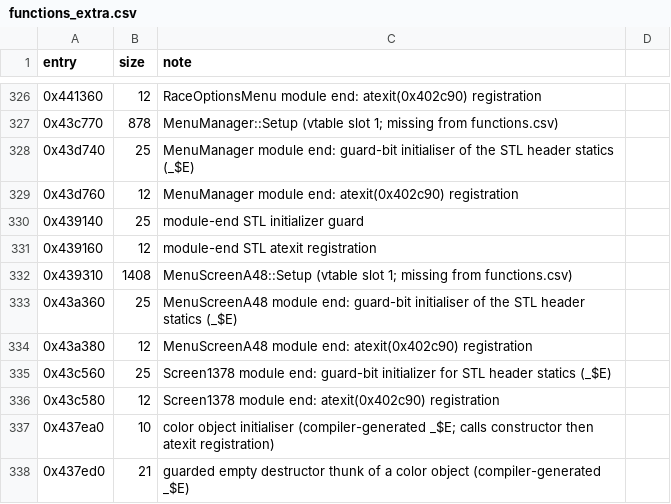
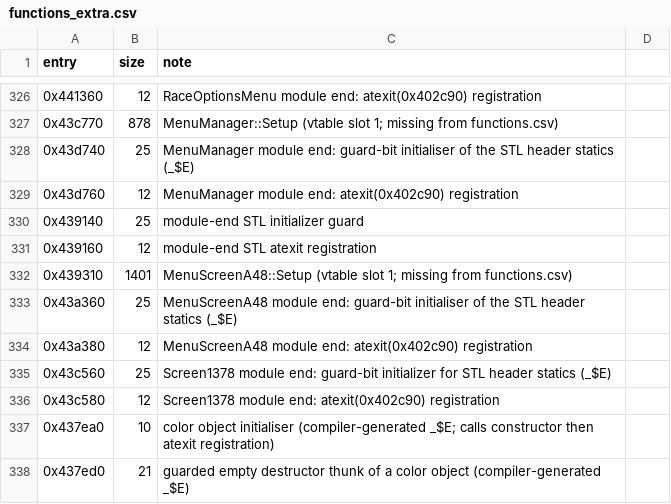
Before and after one commit to gunnaraas/rallytrophy, a CSV file: analysis/functions_extra.csv, drawn as a sheet; only a part is shown, gaps mark what is left out.

```diff
--- a/analysis/functions_extra.csv
+++ b/analysis/functions_extra.csv
@@ -331,3 +331,3 @@ entry,size,note
 0x439160,12,module-end STL atexit registration
-0x439310,1408,MenuScreenA48::Setup (vtable slot 1; missing from functions.csv)
+0x439310,1401,MenuScreenA48::Setup (vtable slot 1; missing from functions.csv)
 0x43a360,25,MenuScreenA48 module end: guard-bit initialiser of the STL header statics (_$E)
```
Also changed, not shown: 7 other files.
